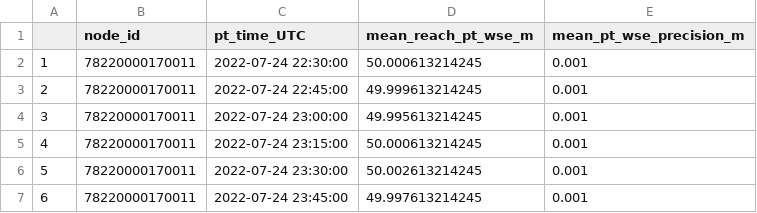
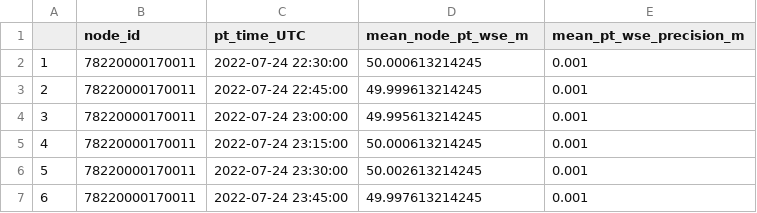
Before and after one commit to cjgleason/calval_toolbox, a CSV file: Willamette/SWORD products/node/Willamette_PT_node_wse.csv, drawn as a sheet; only a part is shown.

```diff
--- a/Willamette/SWORD products/node/Willamette_PT_node_wse.csv
+++ b/Willamette/SWORD products/node/Willamette_PT_node_wse.csv
@@ -1,2 +1,2 @@
-"","node_id","pt_time_UTC","mean_reach_pt_wse_m","mean_pt_wse_precision_m"
+"","node_id","pt_time_UTC","mean_node_pt_wse_m","mean_pt_wse_precision_m"
 "1","78220000170011","2022-07-24 22:30:00",50.000613214245,0.001
```
Also changed, not shown: Willamette/SWORD products/node/Willamette_drift_node_wses.csv, Willamette/SWORD products/reach/Willamette_PT_reach_slope.csv, 7 other files.
